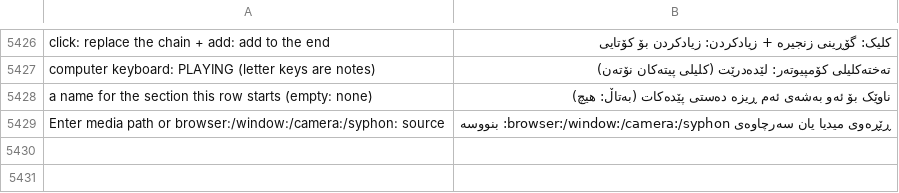
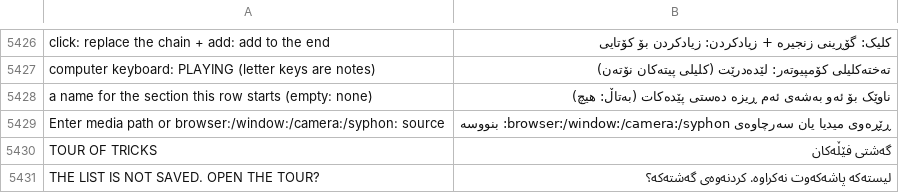
Before and after one commit to Utopian-Academy/Deckboy, a TSV file: data/lang/ckb.tsv, drawn as a sheet; only a part is shown, gaps mark what is left out; the diff names each change by its address in the sheet, - before the commit and + after, or states it on an @@ line.

```diff
--- a/data/lang/ckb.tsv
+++ b/data/lang/ckb.tsv
+row 5430: TOUR OF TRICKS | گەشتی فێڵەکان
+row 5431: THE LIST IS NOT SAVED. OPEN THE TOUR? | لیستەکە پاشەکەوت نەکراوە. کردنەوەی گەشتەکە؟
```
Also changed, not shown: data/lang/bg.tsv, data/lang/el.tsv, 36 other files.
